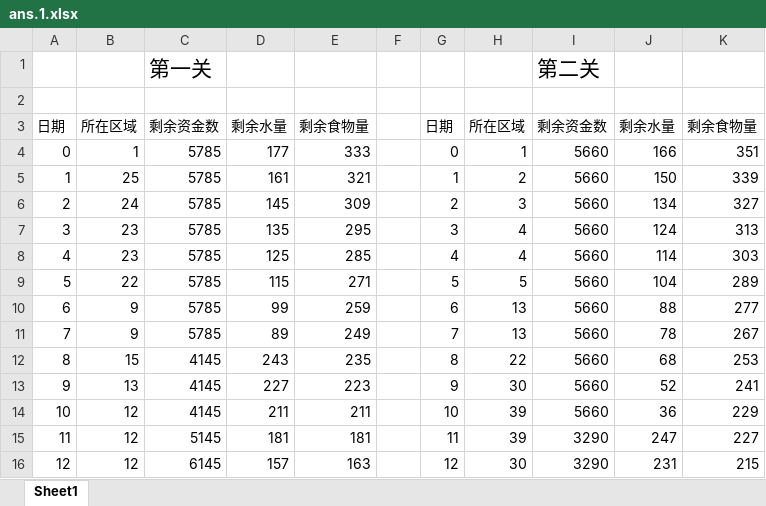
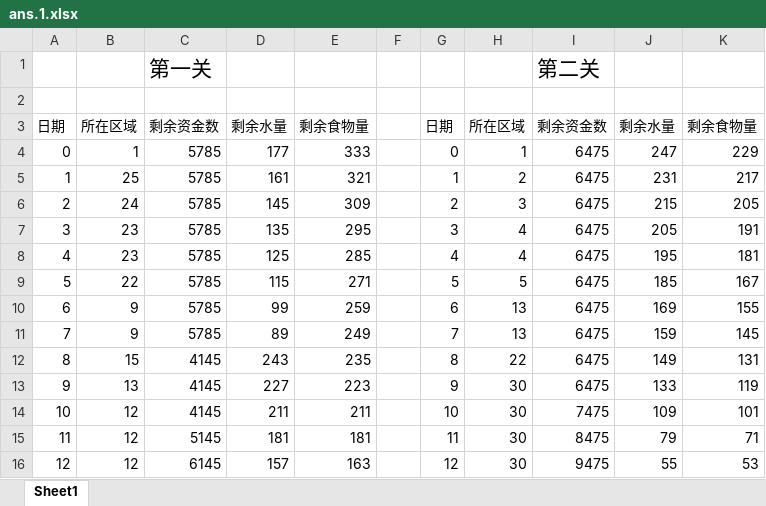
Before and after one commit to 42yeah/mtm, an Excel workbook: data/ans.1.xlsx, sheet Sheet1, drawn as a sheet; only a part is shown; values as stored, in another font and other column widths than the file's, no borders; the diff covers the shown part only; the diff names each change by its address in the sheet, - before the commit and + after, or states it on an @@ line.

```diff
--- a/data/ans.1.xlsx (sheet Sheet1)
+++ b/data/ans.1.xlsx (sheet Sheet1)
-I4:I13: 5660
+I4:I13: 6475
-J4: 166
+J4: 247
-K4: 351
+K4: 229
-J5: 150
+J5: 231
-K5: 339
+K5: 217
-J6: 134
+J6: 215
-K6: 327
+K6: 205
-J7: 124
+J7: 205
-K7: 313
+K7: 191
-J8: 114
+J8: 195
-K8: 303
+K8: 181
-J9: 104
+J9: 185
-K9: 289
+K9: 167
-J10: 88
+J10: 169
-K10: 277
+K10: 155
-J11: 78
+J11: 159
-K11: 267
+K11: 145
-J12: 68
+J12: 149
-K12: 253
+K12: 131
-J13: 52
+J13: 133
-K13: 241
+K13: 119
-H14:H15: 39
+H14:H15: 30
-I14: 5660
+I14: 7475
-J14: 36
+J14: 109
-K14: 229
+K14: 101
-I15: 3290
+I15: 8475
-J15: 247
+J15: 79
-K15: 227
+K15: 71
-I16: 3290
+I16: 9475
-J16: 231
+J16: 55
-K16: 215
+K16: 53
```
Also changed, not shown: 61 edited cells elsewhere in this sheet, data/out.xlsx, 15 other files.
